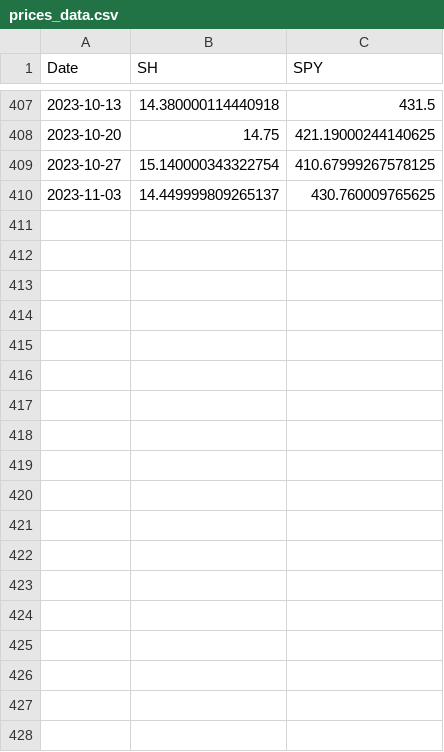
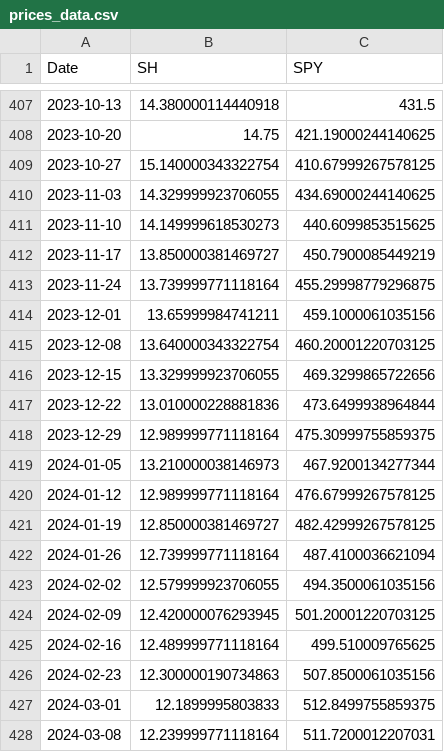
Before and after one commit to dkn-maida/farscape-investment, a CSV file: usa/prices_data.csv, drawn as a sheet; only a part is shown, gaps mark what is left out; the diff covers the shown part only.

```diff
--- a/usa/prices_data.csv
+++ b/usa/prices_data.csv
@@ -409,2 +409,20 @@ Date,SH,SPY
 2023-10-27,15.140000343322754,410.67999267578125
-2023-11-03,14.449999809265137,430.760009765625
+2023-11-03,14.329999923706055,434.69000244140625
+2023-11-10,14.149999618530273,440.6099853515625
+2023-11-17,13.850000381469727,450.7900085449219
+2023-11-24,13.739999771118164,455.29998779296875
+2023-12-01,13.65999984741211,459.1000061035156
+2023-12-08,13.640000343322754,460.20001220703125
+2023-12-15,13.329999923706055,469.3299865722656
+2023-12-22,13.010000228881836,473.6499938964844
+2023-12-29,12.989999771118164,475.30999755859375
+2024-01-05,13.210000038146973,467.9200134277344
+2024-01-12,12.989999771118164,476.67999267578125
+2024-01-19,12.850000381469727,482.42999267578125
+2024-01-26,12.739999771118164,487.4100036621094
+2024-02-02,12.579999923706055,494.3500061035156
+2024-02-09,12.420000076293945,501.20001220703125
+2024-02-16,12.489999771118164,499.510009765625
+2024-02-23,12.300000190734863,507.8500061035156
+2024-03-01,12.1899995803833,512.8499755859375
+2024-03-08,12.239999771118164,511.7200012207031
```
Also changed, not shown: 18 added rows elsewhere in this file, 6 other files.
